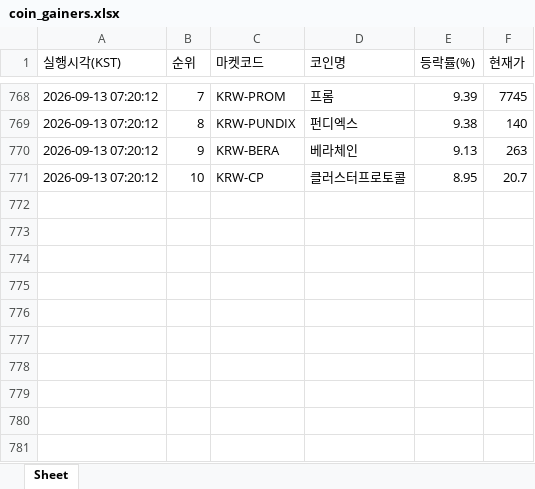
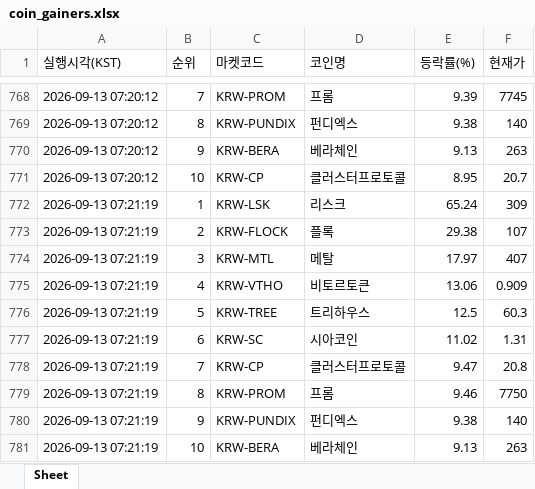
Before and after one commit to betterhwan-glitch/upbi-fire, an Excel workbook: coin_gainers.xlsx, sheet Sheet, drawn as a sheet; only a part is shown, gaps mark what is left out; values as stored, in another font and other column widths than the file's, no borders; the diff names each change by its address in the sheet, - before the commit and + after, or states it on an @@ line.

```diff
--- a/coin_gainers.xlsx (sheet Sheet)
+++ b/coin_gainers.xlsx (sheet Sheet)
+row 772: 2026-09-13 07:21:19 | 1 | KRW-LSK | 리스크 | 65.24 | 309
+row 773: 2026-09-13 07:21:19 | 2 | KRW-FLOCK | 플록 | 29.38 | 107
+row 774: 2026-09-13 07:21:19 | 3 | KRW-MTL | 메탈 | 17.97 | 407
+row 775: 2026-09-13 07:21:19 | 4 | KRW-VTHO | 비토르토큰 | 13.06 | 0.909
+row 776: 2026-09-13 07:21:19 | 5 | KRW-TREE | 트리하우스 | 12.5 | 60.3
+row 777: 2026-09-13 07:21:19 | 6 | KRW-SC | 시아코인 | 11.02 | 1.31
+row 778: 2026-09-13 07:21:19 | 7 | KRW-CP | 클러스터프로토콜 | 9.47 | 20.8
+row 779: 2026-09-13 07:21:19 | 8 | KRW-PROM | 프롬 | 9.46 | 7750
+row 780: 2026-09-13 07:21:19 | 9 | KRW-PUNDIX | 펀디엑스 | 9.38 | 140
+row 781: 2026-09-13 07:21:19 | 10 | KRW-BERA | 베라체인 | 9.13 | 263
```
